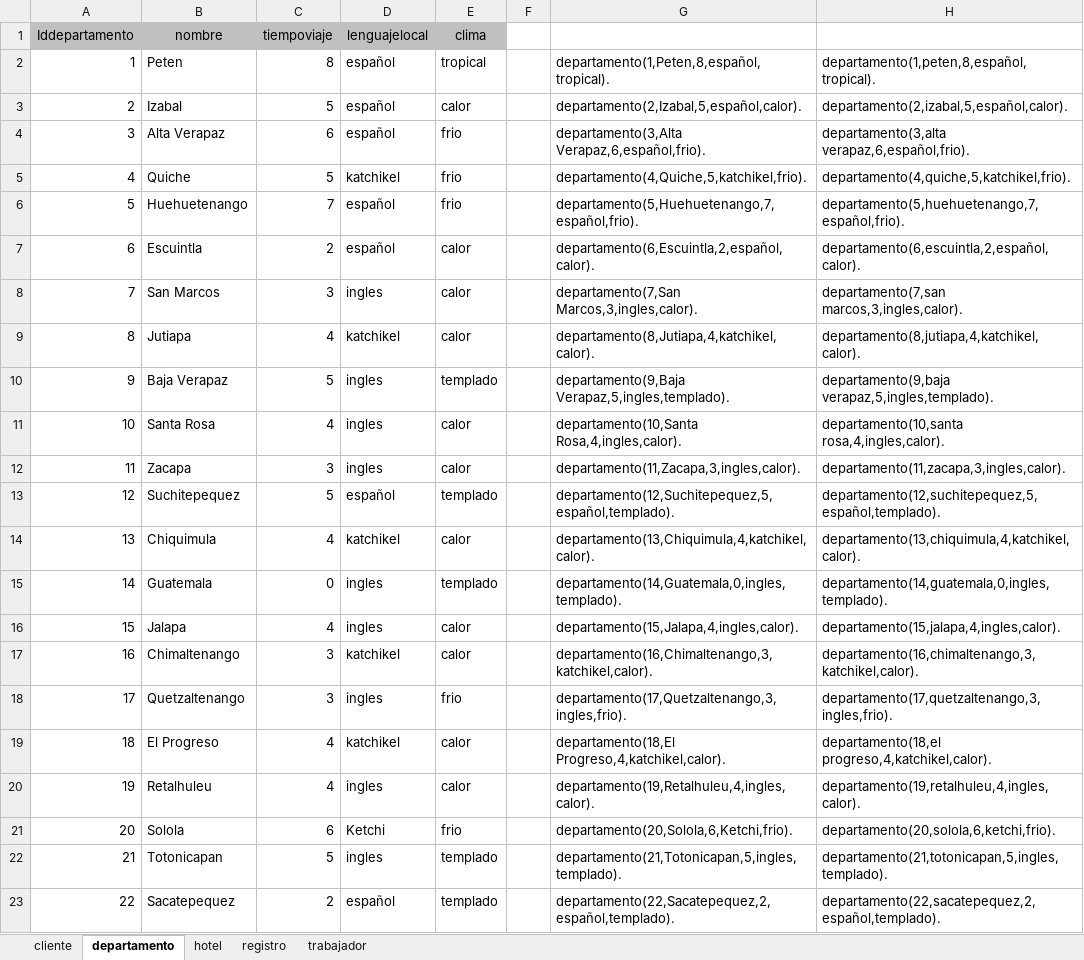
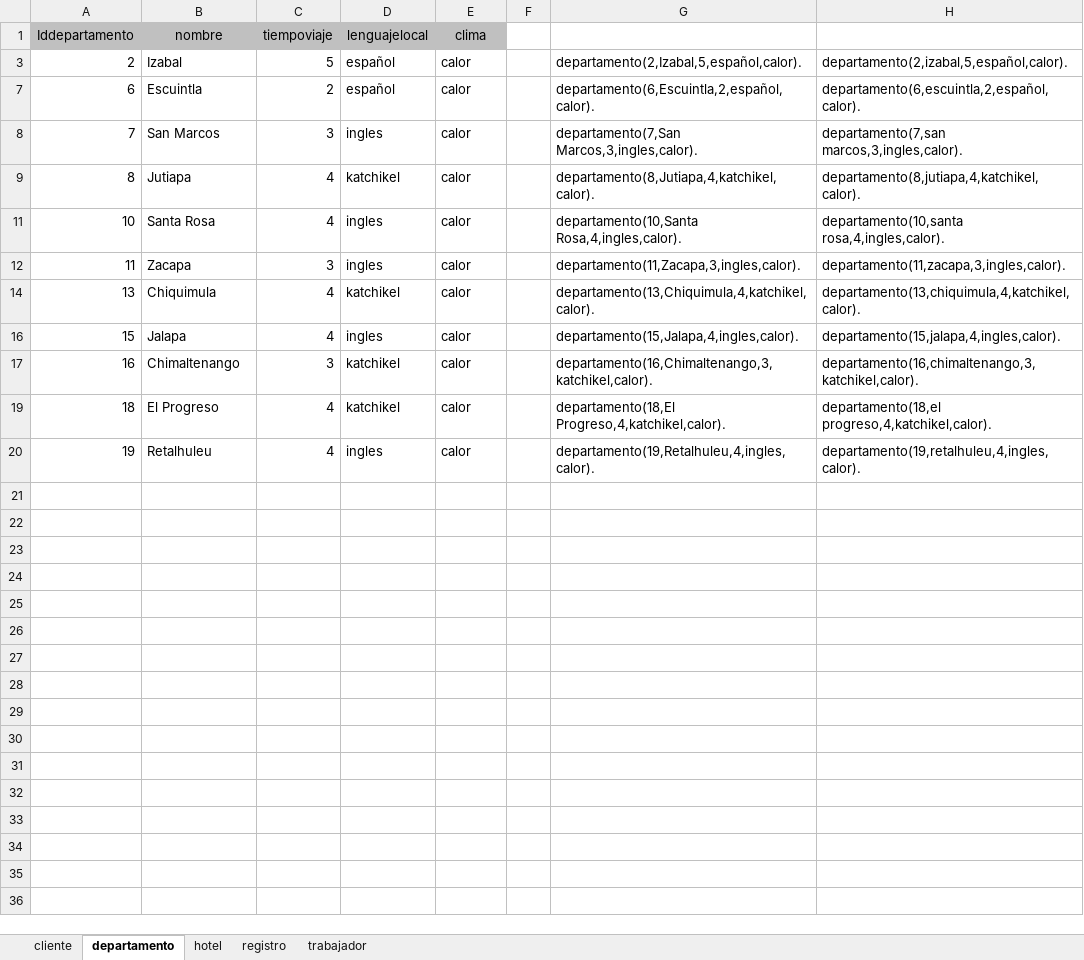
Before and after one commit to JuanPabloGarciaMonzon/Laboratorio_IA, an Excel workbook: Proyecto 1/Base de conocimiento.xlsx, sheet departamento, drawn as a sheet; values as stored, in another font and other column widths than the file's, no borders; the diff names each change by its address in the sheet, - before the commit and + after, or states it on an @@ line.

Commit message:
fix: avance proyecto
fix: avance proyecto

```diff
--- a/Proyecto 1/Base de conocimiento.xlsx (sheet departamento)
+++ b/Proyecto 1/Base de conocimiento.xlsx (sheet departamento)
@@ row 2 hidden: 1 | Peten | 8 | español | tropical |  | departamento(1,Peten,8,español,tropical). | departamento(1,peten,8,español,tropical). @@
@@ row 4 hidden: 3 | Alta Verapaz | 6 | español | frio |  | departamento(3,Alta Verapaz,6,español,frio). | departamento(3,alta verapaz,6,español,frio). @@
@@ row 5 hidden: 4 | Quiche | 5 | katchikel | frio |  | departamento(4,Quiche,5,katchikel,frio). | departamento(4,quiche,5,katchikel,frio). @@
@@ row 6 hidden: 5 | Huehuetenango | 7 | español | frio |  | departamento(5,Huehuetenango,7,español,frio). | departamento(5,huehuetenango,7,español,frio). @@
@@ row 10 hidden: 9 | Baja Verapaz | 5 | ingles | templado |  | departamento(9,Baja Verapaz,5,ingles,templado). | departamento(9,baja verapaz,5,ingles,templado). @@
@@ row 13 hidden: 12 | Suchitepequez | 5 | español | templado |  | departamento(12,Suchitepequez,5,español,templado). | departamento(12,suchitepequez,5,español,templado). @@
@@ row 15 hidden: 14 | Guatemala | 0 | ingles | templado |  | departamento(14,Guatemala,0,ingles,templado). | departamento(14,guatemala,0,ingles,templado). @@
@@ row 18 hidden: 17 | Quetzaltenango | 3 | ingles | frio |  | departamento(17,Quetzaltenango,3,ingles,frio). | departamento(17,quetzaltenango,3,ingles,frio). @@
@@ row 21 hidden: 20 | Solola | 6 | Ketchi | frio |  | departamento(20,Solola,6,Ketchi,frio). | departamento(20,solola,6,ketchi,frio). @@
@@ row 22 hidden: 21 | Totonicapan | 5 | ingles | templado |  | departamento(21,Totonicapan,5,ingles,templado). | departamento(21,totonicapan,5,ingles,templado). @@
@@ row 23 hidden: 22 | Sacatepequez | 2 | español | templado |  | departamento(22,Sacatepequez,2,español,templado). | departamento(22,sacatepequez,2,español,templado). @@
```
Also changed, not shown: 1 other file.
